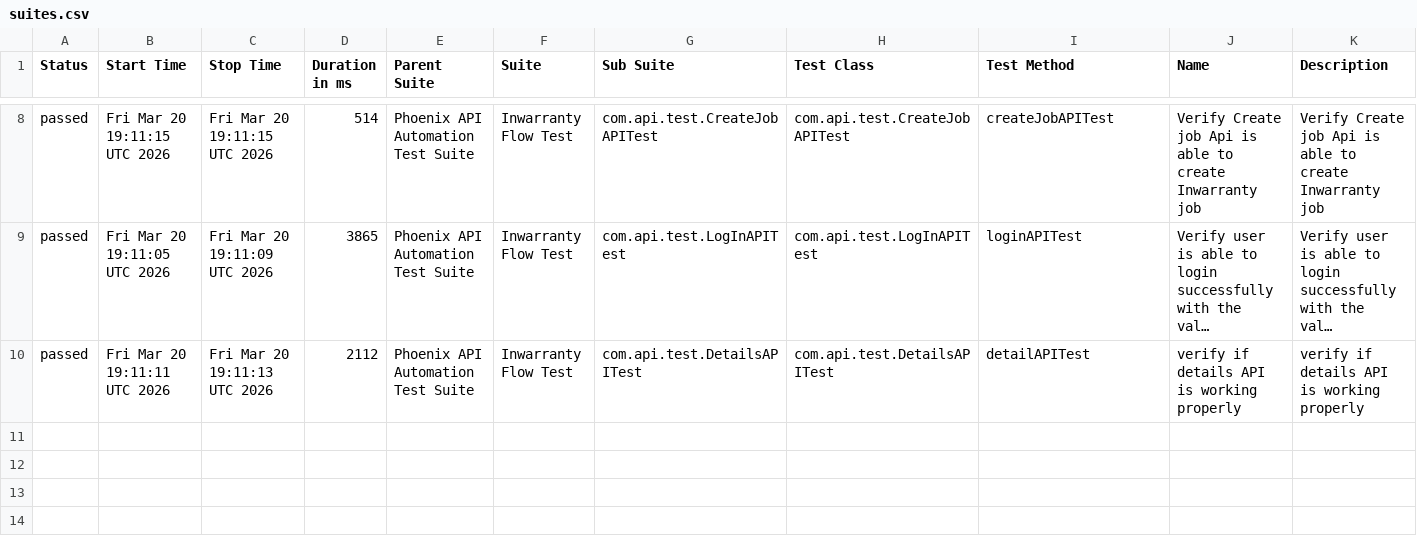
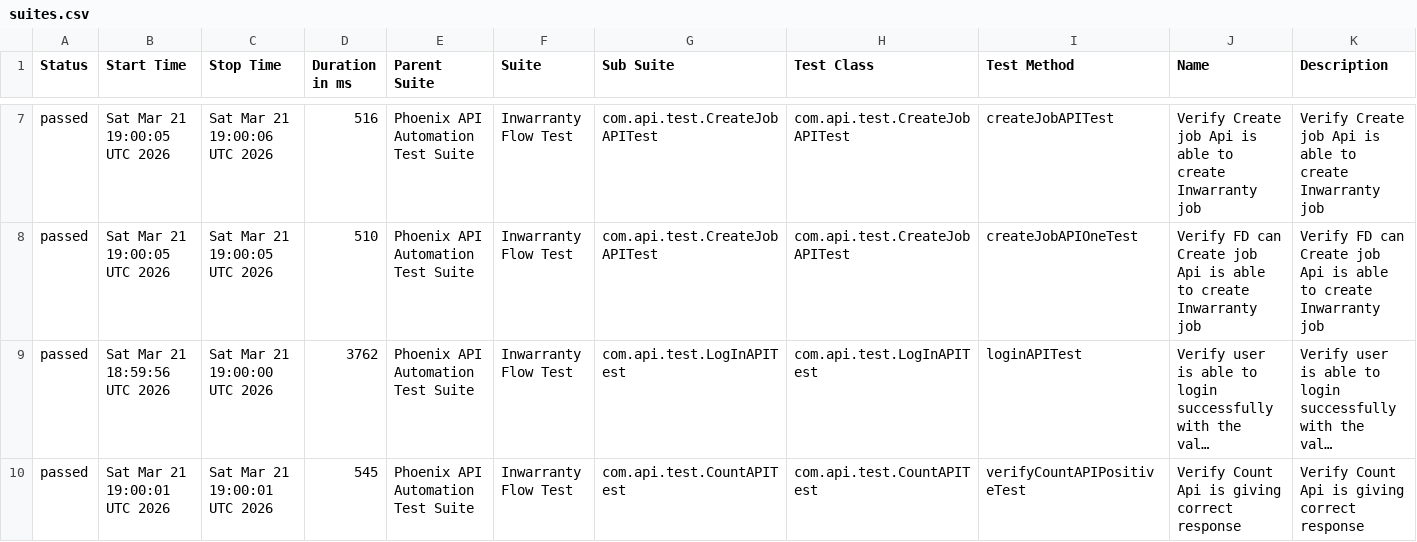
Before and after one commit to sailesh123kumar/PhoenixTestAutomationFramework, a CSV file: data/suites.csv, drawn as a sheet; only a part is shown, gaps mark what is left out; long unchanged cells end in …; addresses are those after the commit; the diff covers the shown part only; the diff names each change by its address in the sheet, - before the commit and + after, or states it on an @@ line.

```diff
--- a/data/suites.csv
+++ b/data/suites.csv
-B7 (Start Time): Fri Mar 20 19:11:15 UTC 2026
+B7 (Start Time): Sat Mar 21 19:00:05 UTC 2026
-C7 (Stop Time): Fri Mar 20 19:11:15 UTC 2026
+C7 (Stop Time): Sat Mar 21 19:00:06 UTC 2026
-D7 (Duration in ms): 514
+D7 (Duration in ms): 516
+row 8: passed | Sat Mar 21 19:00:05 UTC 2026 | Sat Mar 21 19:00:05 UTC 2026 | 510 | Phoenix API Automation Test Suite | Inwarranty Flow Test | com.api.test.CreateJobAPITest | com.api.test.CreateJobAPITest | createJobAPIOneTest | Verify FD can Create job Api is able to create Inwarranty job | Verify FD can Create job Api is able to create Inwarranty job
-B9 (Start Time): Fri Mar 20 19:11:05 UTC 2026
+B9 (Start Time): Sat Mar 21 18:59:56 UTC 2026
-C9 (Stop Time): Fri Mar 20 19:11:09 UTC 2026
+C9 (Stop Time): Sat Mar 21 19:00:00 UTC 2026
-D9 (Duration in ms): 3865
+D9 (Duration in ms): 3762
-B10 (Start Time): Fri Mar 20 19:11:11 UTC 2026
+B10 (Start Time): Sat Mar 21 19:00:01 UTC 2026
-C10 (Stop Time): Fri Mar 20 19:11:13 UTC 2026
+C10 (Stop Time): Sat Mar 21 19:00:01 UTC 2026
-D10 (Duration in ms): 2112
+D10 (Duration in ms): 545
-G10 (Sub Suite): com.api.test.DetailsAPITest
+G10 (Sub Suite): com.api.test.CountAPITest
-H10 (Test Class): com.api.test.DetailsAPITest
+H10 (Test Class): com.api.test.CountAPITest
-I10 (Test Method): detailAPITest
+I10 (Test Method): verifyCountAPIPositiveTest
-J10 (Name): verify if details API is working properly
+J10 (Name): Verify Count Api is giving correct response
-K10 (Description): verify if details API is working properly
+K10 (Description): Verify Count Api is giving correct response
```
Also changed, not shown: 1 removed row and 30 edited cells elsewhere in this file, data/behaviors.csv, 47 other files.
